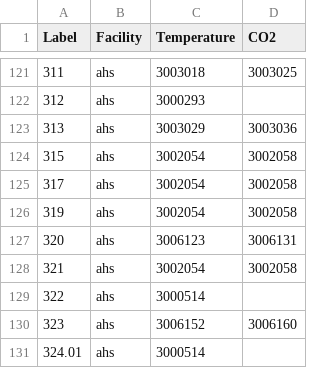
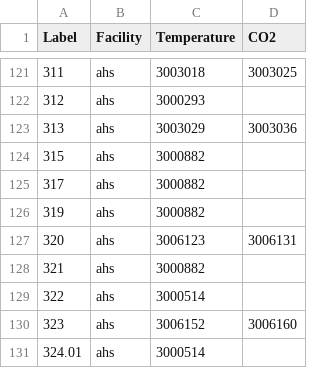
Before and after one commit to navkal/buildingEnergyApi, a CSV file: csv/ahs_air.csv, drawn as a sheet; only a part is shown, gaps mark what is left out.

Commit message:
Coding examples

```diff
--- a/csv/ahs_air.csv
+++ b/csv/ahs_air.csv
@@ -123,7 +123,7 @@ Label,Facility,Temperature,CO2
 313,ahs,3003029,3003036
-315,ahs,3002054,3002058
-317,ahs,3002054,3002058
-319,ahs,3002054,3002058
+315,ahs,3000882,
+317,ahs,3000882,
+319,ahs,3000882,
 320,ahs,3006123,3006131
-321,ahs,3002054,3002058
+321,ahs,3000882,
 322,ahs,3000514,
```
